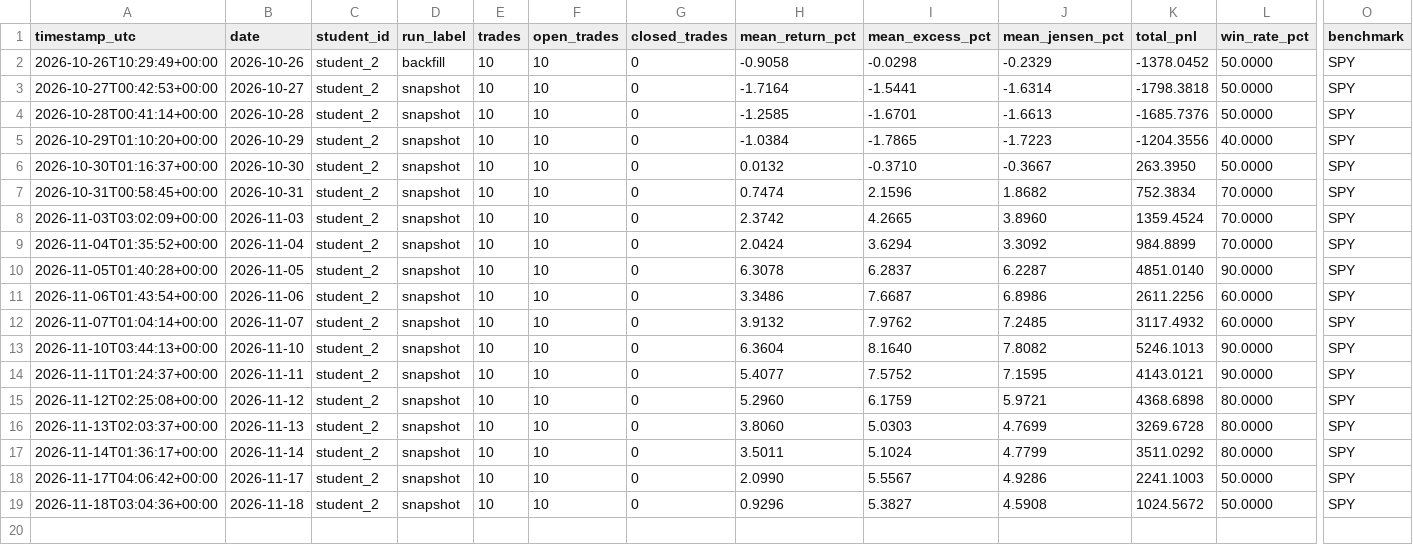
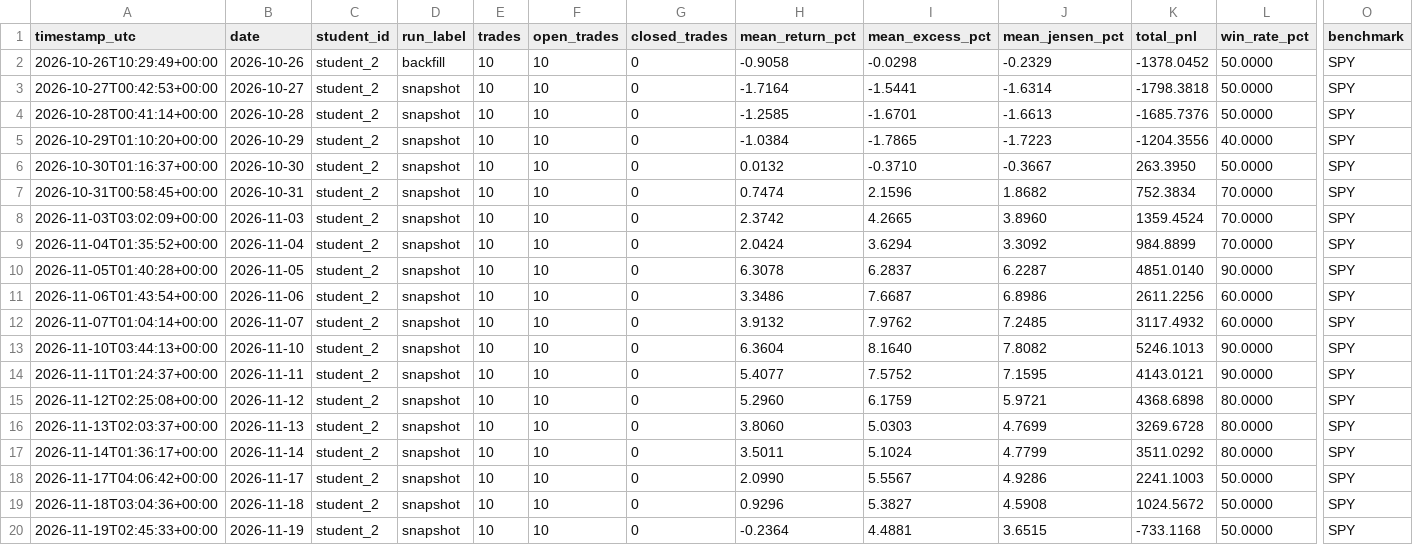
Before and after one commit to Anonymous-2924/ai-trading-system, a CSV file: trading-logs/alpha_student_2.csv, drawn as a sheet; only a part is shown, gaps mark what is left out; rows hold the shown columns only; the diff names each change by its address in the sheet, - before the commit and + after, or states it on an @@ line.

```diff
--- a/trading-logs/alpha_student_2.csv
+++ b/trading-logs/alpha_student_2.csv
+row 20: 2026-11-19T02:45:33+00:00 | 2026-11-19 | student_2 | snapshot | 10 | 10 | 0 | -0.2364 | 4.4881 | 3.6515 | -733.1168 | 50.0000 | SPY
```
Also changed, not shown: trading-logs/alpha_student_1.csv, trading-logs/alpha_student_3.csv, 10 other files.
